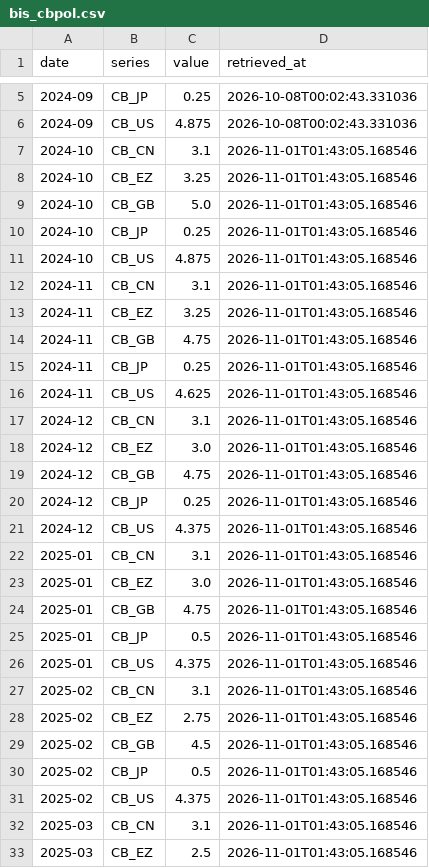
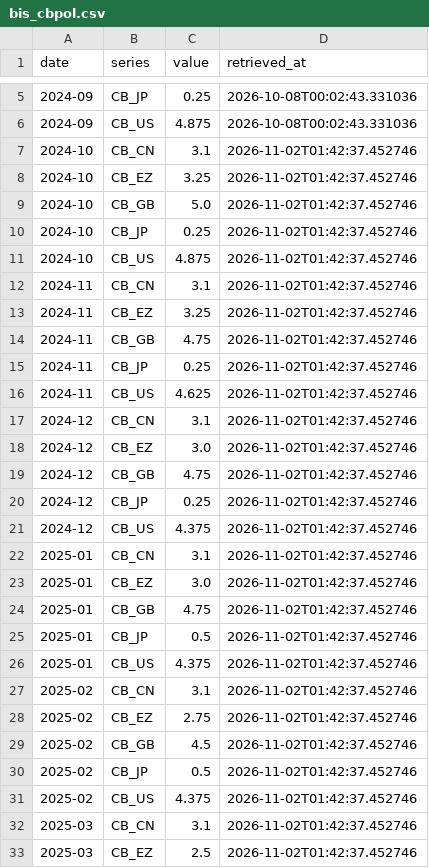
Before and after one commit to jmhbldj/gmre-collectors, a CSV file: data/bis_cbpol.csv, drawn as a sheet; only a part is shown, gaps mark what is left out; the diff covers the shown part only.

```diff
--- a/data/bis_cbpol.csv
+++ b/data/bis_cbpol.csv
@@ -6,28 +6,28 @@ date,series,value,retrieved_at
 2024-09,CB_US,4.875,2026-10-08T00:02:43.331036
-2024-10,CB_CN,3.1,2026-11-01T01:43:05.168546
-2024-10,CB_EZ,3.25,2026-11-01T01:43:05.168546
-2024-10,CB_GB,5.0,2026-11-01T01:43:05.168546
-2024-10,CB_JP,0.25,2026-11-01T01:43:05.168546
-2024-10,CB_US,4.875,2026-11-01T01:43:05.168546
-2024-11,CB_CN,3.1,2026-11-01T01:43:05.168546
-2024-11,CB_EZ,3.25,2026-11-01T01:43:05.168546
-2024-11,CB_GB,4.75,2026-11-01T01:43:05.168546
-2024-11,CB_JP,0.25,2026-11-01T01:43:05.168546
-2024-11,CB_US,4.625,2026-11-01T01:43:05.168546
-2024-12,CB_CN,3.1,2026-11-01T01:43:05.168546
-2024-12,CB_EZ,3.0,2026-11-01T01:43:05.168546
-2024-12,CB_GB,4.75,2026-11-01T01:43:05.168546
-2024-12,CB_JP,0.25,2026-11-01T01:43:05.168546
-2024-12,CB_US,4.375,2026-11-01T01:43:05.168546
-2025-01,CB_CN,3.1,2026-11-01T01:43:05.168546
-2025-01,CB_EZ,3.0,2026-11-01T01:43:05.168546
-2025-01,CB_GB,4.75,2026-11-01T01:43:05.168546
-2025-01,CB_JP,0.5,2026-11-01T01:43:05.168546
-2025-01,CB_US,4.375,2026-11-01T01:43:05.168546
-2025-02,CB_CN,3.1,2026-11-01T01:43:05.168546
-2025-02,CB_EZ,2.75,2026-11-01T01:43:05.168546
-2025-02,CB_GB,4.5,2026-11-01T01:43:05.168546
-2025-02,CB_JP,0.5,2026-11-01T01:43:05.168546
-2025-02,CB_US,4.375,2026-11-01T01:43:05.168546
-2025-03,CB_CN,3.1,2026-11-01T01:43:05.168546
-2025-03,CB_EZ,2.5,2026-11-01T01:43:05.168546
+2024-10,CB_CN,3.1,2026-11-02T01:42:37.452746
+2024-10,CB_EZ,3.25,2026-11-02T01:42:37.452746
+2024-10,CB_GB,5.0,2026-11-02T01:42:37.452746
+2024-10,CB_JP,0.25,2026-11-02T01:42:37.452746
+2024-10,CB_US,4.875,2026-11-02T01:42:37.452746
+2024-11,CB_CN,3.1,2026-11-02T01:42:37.452746
+2024-11,CB_EZ,3.25,2026-11-02T01:42:37.452746
+2024-11,CB_GB,4.75,2026-11-02T01:42:37.452746
+2024-11,CB_JP,0.25,2026-11-02T01:42:37.452746
+2024-11,CB_US,4.625,2026-11-02T01:42:37.452746
+2024-12,CB_CN,3.1,2026-11-02T01:42:37.452746
+2024-12,CB_EZ,3.0,2026-11-02T01:42:37.452746
+2024-12,CB_GB,4.75,2026-11-02T01:42:37.452746
+2024-12,CB_JP,0.25,2026-11-02T01:42:37.452746
+2024-12,CB_US,4.375,2026-11-02T01:42:37.452746
+2025-01,CB_CN,3.1,2026-11-02T01:42:37.452746
+2025-01,CB_EZ,3.0,2026-11-02T01:42:37.452746
+2025-01,CB_GB,4.75,2026-11-02T01:42:37.452746
+2025-01,CB_JP,0.5,2026-11-02T01:42:37.452746
+2025-01,CB_US,4.375,2026-11-02T01:42:37.452746
+2025-02,CB_CN,3.1,2026-11-02T01:42:37.452746
+2025-02,CB_EZ,2.75,2026-11-02T01:42:37.452746
+2025-02,CB_GB,4.5,2026-11-02T01:42:37.452746
+2025-02,CB_JP,0.5,2026-11-02T01:42:37.452746
+2025-02,CB_US,4.375,2026-11-02T01:42:37.452746
+2025-03,CB_CN,3.1,2026-11-02T01:42:37.452746
+2025-03,CB_EZ,2.5,2026-11-02T01:42:37.452746
```
Also changed, not shown: 93 edited cells elsewhere in this file, data/boj_rates.csv, data/cftc_cot.csv, 7 other files.
